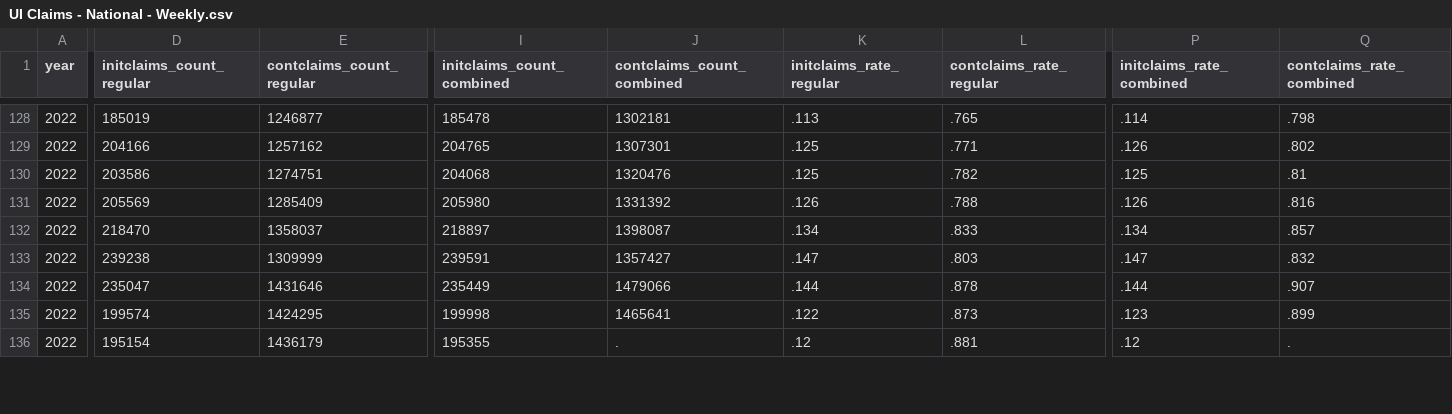
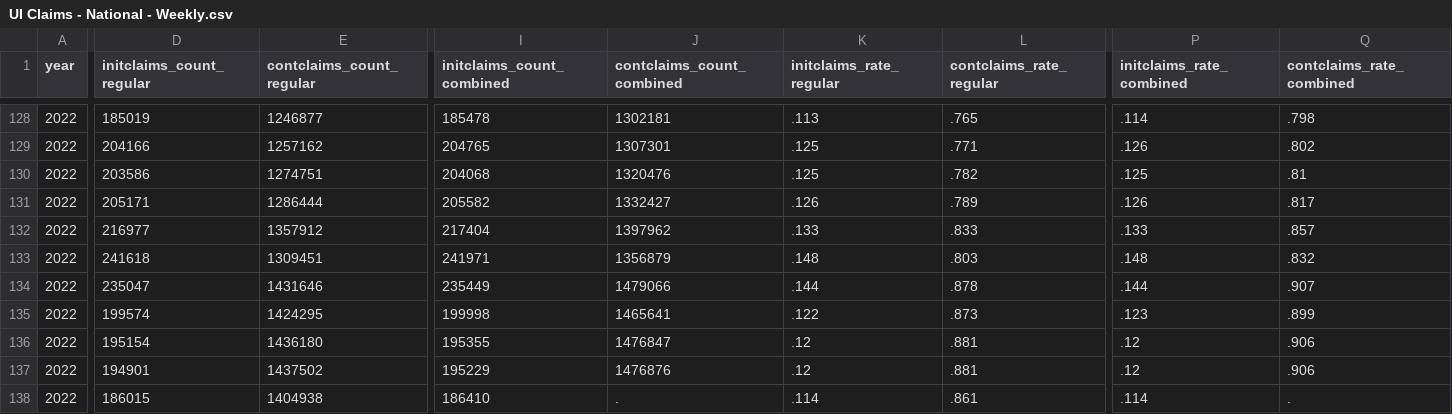
Before and after one commit to OpportunityInsights/EconomicTracker, a CSV file: data/UI Claims - National - Weekly.csv, drawn as a sheet; only a part is shown, gaps mark what is left out; rows hold the shown columns only; the diff covers the shown part only; the diff names each change by its address in the sheet, - before the commit and + after, or states it on an @@ line.

```diff
--- a/data/UI Claims - National - Weekly.csv
+++ b/data/UI Claims - National - Weekly.csv
-D131 (initclaims_count_regular): 205569
+D131 (initclaims_count_regular): 205171
-E131 (contclaims_count_regular): 1285409
+E131 (contclaims_count_regular): 1286444
-I131 (initclaims_count_combined): 205980
+I131 (initclaims_count_combined): 205582
-J131 (contclaims_count_combined): 1331392
+J131 (contclaims_count_combined): 1332427
-L131 (contclaims_rate_regular): .788
+L131 (contclaims_rate_regular): .789
-Q131 (contclaims_rate_combined): .816
+Q131 (contclaims_rate_combined): .817
-D132 (initclaims_count_regular): 218470
+D132 (initclaims_count_regular): 216977
-E132 (contclaims_count_regular): 1358037
+E132 (contclaims_count_regular): 1357912
-I132 (initclaims_count_combined): 218897
+I132 (initclaims_count_combined): 217404
-J132 (contclaims_count_combined): 1398087
+J132 (contclaims_count_combined): 1397962
-K132 (initclaims_rate_regular): .134
+K132 (initclaims_rate_regular): .133
-P132 (initclaims_rate_combined): .134
+P132 (initclaims_rate_combined): .133
-D133 (initclaims_count_regular): 239238
+D133 (initclaims_count_regular): 241618
-E133 (contclaims_count_regular): 1309999
+E133 (contclaims_count_regular): 1309451
-I133 (initclaims_count_combined): 239591
+I133 (initclaims_count_combined): 241971
-J133 (contclaims_count_combined): 1357427
+J133 (contclaims_count_combined): 1356879
-K133 (initclaims_rate_regular): .147
+K133 (initclaims_rate_regular): .148
-P133 (initclaims_rate_combined): .147
+P133 (initclaims_rate_combined): .148
-E136 (contclaims_count_regular): 1436179
+E136 (contclaims_count_regular): 1436180
-J136 (contclaims_count_combined): .
+J136 (contclaims_count_combined): 1476847
-Q136 (contclaims_rate_combined): .
+Q136 (contclaims_rate_combined): .906
+row 137: 2022 | 194901 | 1437502 | 195229 | 1476876 | .12 | .881 | .12 | .906
+row 138: 2022 | 186015 | 1404938 | 186410 | . | .114 | .861 | .114 | .
```
Also changed, not shown: 11 edited cells elsewhere in this file, data/UI Claims - City - Weekly.csv, 2 other files.
